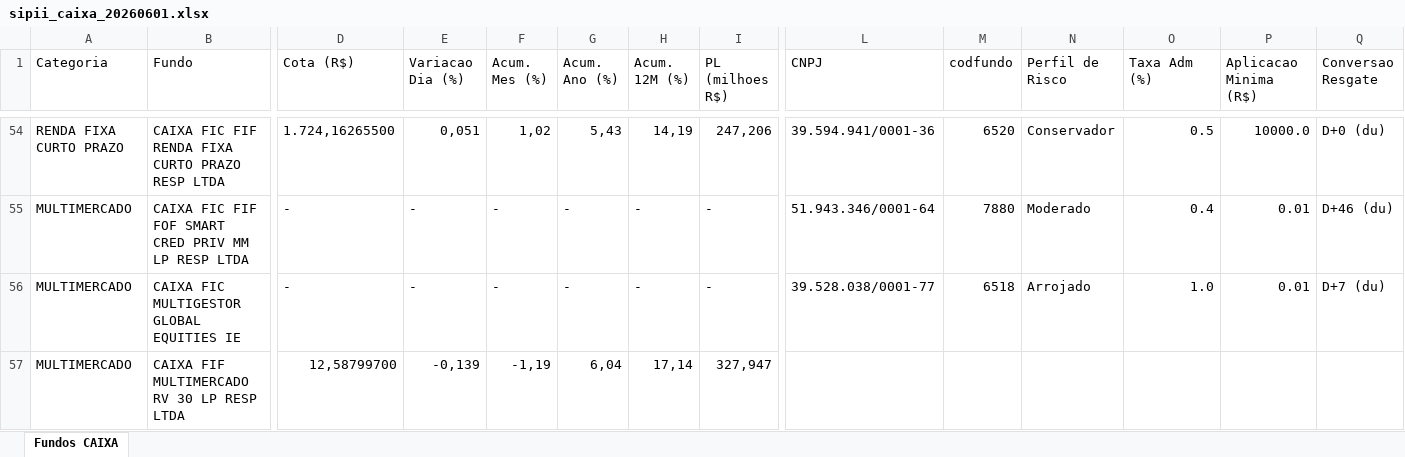
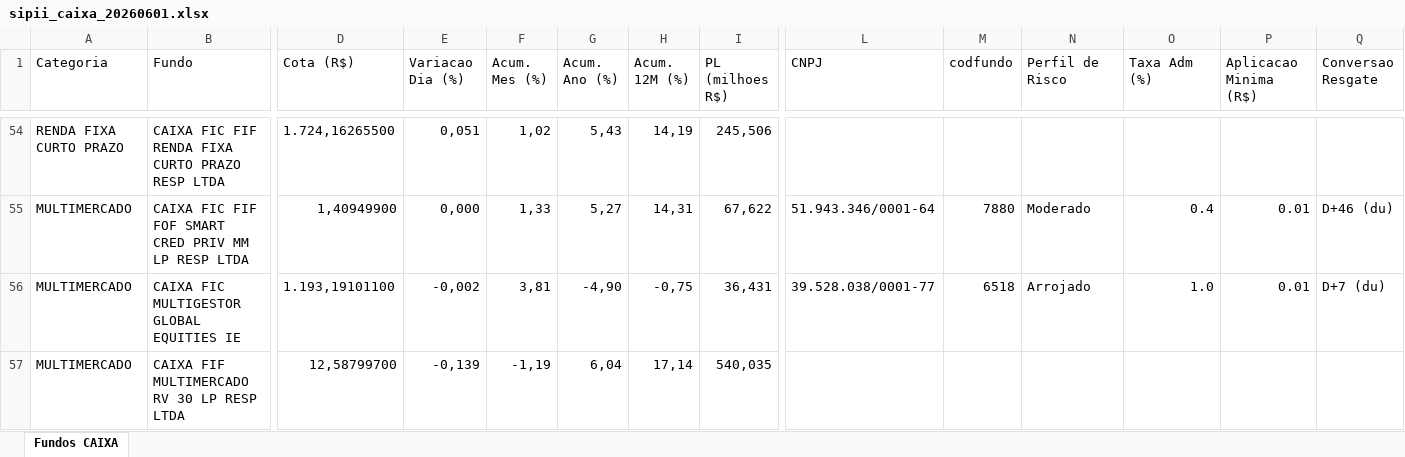
Before and after one commit to eltonprivatebanker/catalogo-fundos-caixa, an Excel workbook: sipii_caixa_20260601.xlsx, sheet Fundos CAIXA, drawn as a sheet; only a part is shown, gaps mark what is left out; values as stored, in another font and other column widths than the file's, no cell formats; the diff covers the shown part only; the diff names each change by its address in the sheet, - before the commit and + after, or states it on an @@ line.

```diff
--- a/sipii_caixa_20260601.xlsx (sheet Fundos CAIXA)
+++ b/sipii_caixa_20260601.xlsx (sheet Fundos CAIXA)
-I54 (PL (milhoes R$)): 247,206
+I54 (PL (milhoes R$)): 245,506
-L54 (CNPJ): 39.594.941/0001-36
+L54 (CNPJ): (empty)
-M54 (codfundo): 6520
+M54 (codfundo): (empty)
-N54 (Perfil de Risco): Conservador
+N54 (Perfil de Risco): (empty)
-O54 (Taxa Adm (%)): 0.5
+O54 (Taxa Adm (%)): (empty)
-P54 (Aplicacao Minima (R$)): 10000.0
+P54 (Aplicacao Minima (R$)): (empty)
-Q54 (Conversao Resgate): D+0 (du)
+Q54 (Conversao Resgate): (empty)
-D55 (Cota (R$)): -
+D55 (Cota (R$)): 1,40949900
-E55 (Variacao Dia (%)): -
+E55 (Variacao Dia (%)): 0,000
-F55 (Acum. Mes (%)): -
+F55 (Acum. Mes (%)): 1,33
-G55 (Acum. Ano (%)): -
+G55 (Acum. Ano (%)): 5,27
-H55 (Acum. 12M (%)): -
+H55 (Acum. 12M (%)): 14,31
-I55 (PL (milhoes R$)): -
+I55 (PL (milhoes R$)): 67,622
-D56 (Cota (R$)): -
+D56 (Cota (R$)): 1.193,19101100
-E56 (Variacao Dia (%)): -
+E56 (Variacao Dia (%)): -0,002
-F56 (Acum. Mes (%)): -
+F56 (Acum. Mes (%)): 3,81
-G56 (Acum. Ano (%)): -
+G56 (Acum. Ano (%)): -4,90
-H56 (Acum. 12M (%)): -
+H56 (Acum. 12M (%)): -0,75
-I56 (PL (milhoes R$)): -
+I56 (PL (milhoes R$)): 36,431
-I57 (PL (milhoes R$)): 327,947
+I57 (PL (milhoes R$)): 540,035
```
Also changed, not shown: 330 edited cells elsewhere in this sheet, cell formats, dados_atuais.xlsx, 8 other files.
